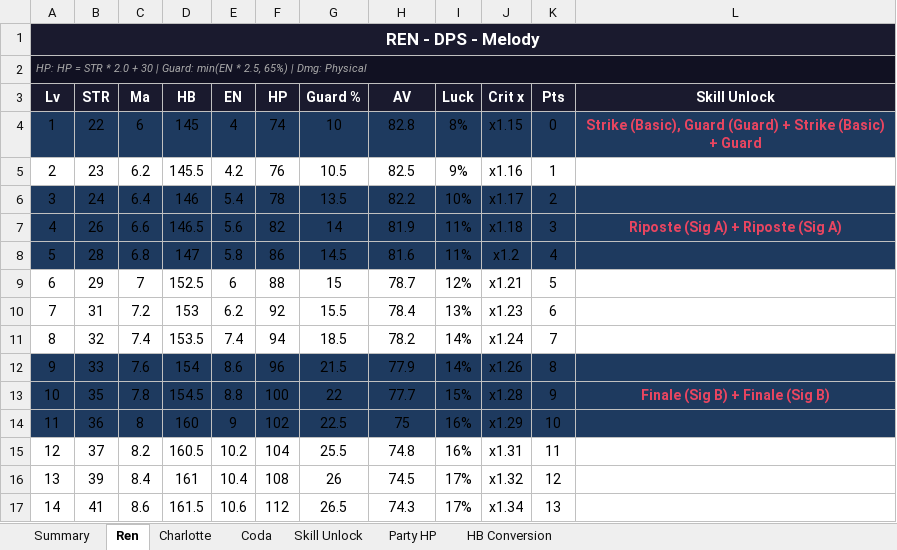
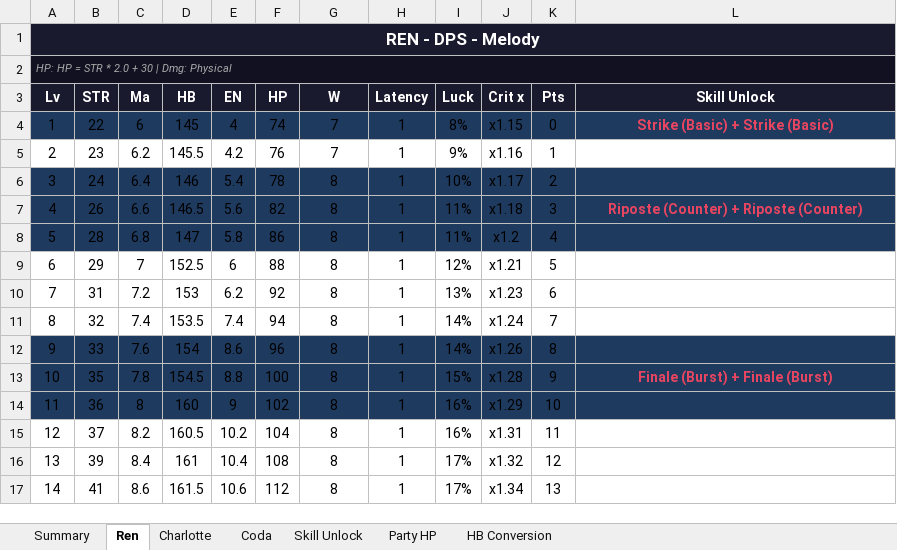
Before and after one commit to KayD-GameDev/Fractured-Chorus, an Excel workbook: docs/combat/CHARACTER_LEVEL_PROGRESS.xlsx, sheet Ren, drawn as a sheet; only a part is shown; values as stored, in another font and other column widths than the file's, no borders; the diff covers the shown part only; the diff names each change by its address in the sheet, - before the commit and + after, or states it on an @@ line.

```diff
--- a/docs/combat/CHARACTER_LEVEL_PROGRESS.xlsx (sheet Ren)
+++ b/docs/combat/CHARACTER_LEVEL_PROGRESS.xlsx (sheet Ren)
-A2 (Lv): …30 | Guard: min(EN * 2.5, 65%) | Dmg: Physical
+A2 (Lv): …30 | Dmg: Physical
-G3: Guard %
+G3: W
-H3: AV
+H3: Latency
-G4 (W): 10
+G4 (W): 7
-H4 (Latency): 82.8
+H4 (Latency): 1
-L4 (Skill Unlock): Strike (Basic), Guard (Guard) + Strike (Basic) + Guard
+L4 (Skill Unlock): Strike (Basic) + Strike (Basic)
-G5 (W): 10.5
+G5 (W): 7
-H5 (Latency): 82.5
+H5 (Latency): 1
-G6 (W): 13.5
+G6 (W): 8
-H6 (Latency): 82.2
+H6 (Latency): 1
-G7 (W): 14
+G7 (W): 8
-H7 (Latency): 81.9
+H7 (Latency): 1
-L7 (Skill Unlock): Riposte (Sig A) + Riposte (Sig A)
+L7 (Skill Unlock): Riposte (Counter) + Riposte (Counter)
-G8 (W): 14.5
+G8 (W): 8
-H8 (Latency): 81.6
+H8 (Latency): 1
-G9 (W): 15
+G9 (W): 8
-H9 (Latency): 78.7
+H9 (Latency): 1
-G10 (W): 15.5
+G10 (W): 8
-H10 (Latency): 78.4
+H10 (Latency): 1
-G11 (W): 18.5
+G11 (W): 8
-H11 (Latency): 78.2
+H11 (Latency): 1
-G12 (W): 21.5
+G12 (W): 8
-H12 (Latency): 77.9
+H12 (Latency): 1
-G13 (W): 22
+G13 (W): 8
-H13 (Latency): 77.7
+H13 (Latency): 1
-L13 (Skill Unlock): Finale (Sig B) + Finale (Sig B)
+L13 (Skill Unlock): Finale (Burst) + Finale (Burst)
-G14 (W): 22.5
+G14 (W): 8
-H14 (Latency): 75
+H14 (Latency): 1
-G15 (W): 25.5
+G15 (W): 8
-H15 (Latency): 74.8
+H15 (Latency): 1
-G16 (W): 26
+G16 (W): 8
-H16 (Latency): 74.5
+H16 (Latency): 1
-G17 (W): 26.5
+G17 (W): 8
-H17 (Latency): 74.3
+H17 (Latency): 1
```
Also changed, not shown: 8 edited cells elsewhere in this sheet, sheet Coda, sheet Charlotte, sheet HB Conversion, sheet Skill Unlock, 5 other files.
